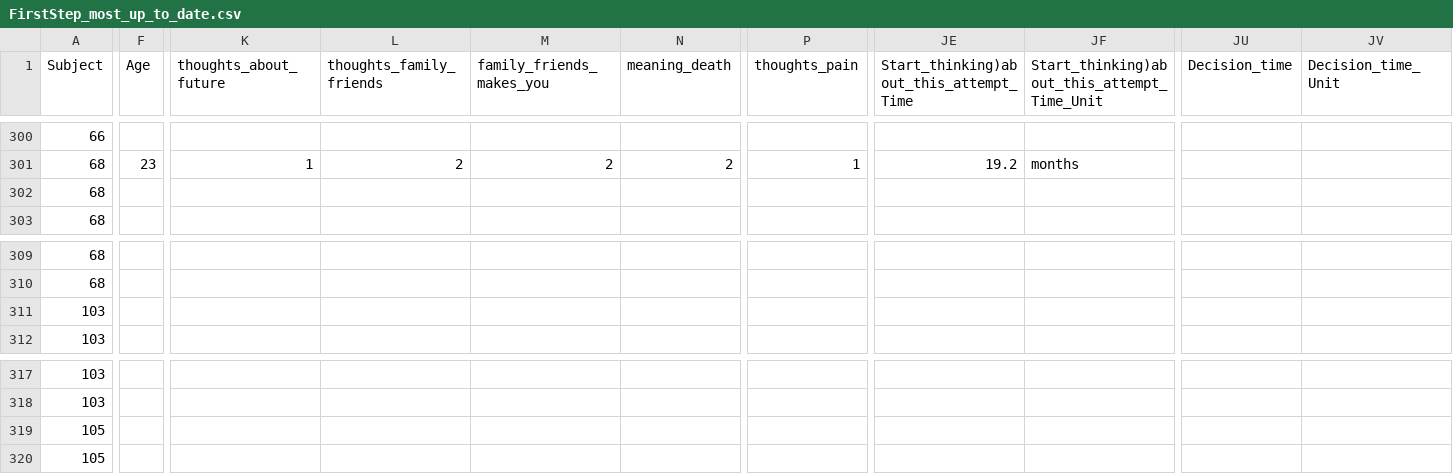
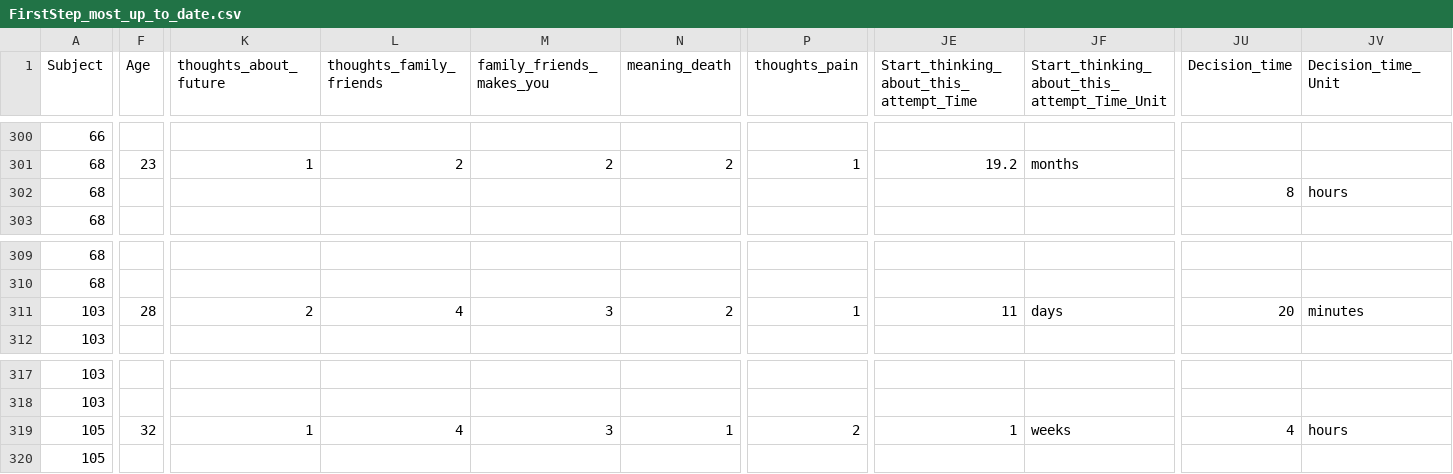
Before and after one commit to Irene-Xu-mengye/pathwaytosuicide, a CSV file: Data/FirstStep_most_up_to_date.csv, drawn as a sheet; only a part is shown, gaps mark what is left out; the diff covers the shown part only; the diff names each change by its address in the sheet, - before the commit and + after, or states it on an @@ line.

```diff
--- a/Data/FirstStep_most_up_to_date.csv
+++ b/Data/FirstStep_most_up_to_date.csv
-JE1: Start_thinking)about_this_attempt_Time
+JE1: Start_thinking_about_this_attempt_Time
-JF1: Start_thinking)about_this_attempt_Time_Unit
+JF1: Start_thinking_about_this_attempt_Time_Unit
-JU302 (Decision_time): (empty)
+JU302 (Decision_time): 8
-JV302 (Decision_time_Unit): (empty)
+JV302 (Decision_time_Unit): hours
-F311 (Age): (empty)
+F311 (Age): 28
-K311 (thoughts_about_future): (empty)
+K311 (thoughts_about_future): 2
-L311 (thoughts_family_friends): (empty)
+L311 (thoughts_family_friends): 4
-M311 (family_friends_makes_you): (empty)
+M311 (family_friends_makes_you): 3
-N311 (meaning_death): (empty)
+N311 (meaning_death): 2
-P311 (thoughts_pain): (empty)
+P311 (thoughts_pain): 1
-JE311: (empty)
+JE311: 11
-JF311: (empty)
+JF311: days
-JU311 (Decision_time): (empty)
+JU311 (Decision_time): 20
-JV311 (Decision_time_Unit): (empty)
+JV311 (Decision_time_Unit): minutes
-F319 (Age): (empty)
+F319 (Age): 32
-K319 (thoughts_about_future): (empty)
+K319 (thoughts_about_future): 1
-L319 (thoughts_family_friends): (empty)
+L319 (thoughts_family_friends): 4
-M319 (family_friends_makes_you): (empty)
+M319 (family_friends_makes_you): 3
-N319 (meaning_death): (empty)
+N319 (meaning_death): 1
-P319 (thoughts_pain): (empty)
+P319 (thoughts_pain): 2
-JE319: (empty)
+JE319: 1
-JF319: (empty)
+JF319: weeks
-JU319 (Decision_time): (empty)
+JU319 (Decision_time): 4
-JV319 (Decision_time_Unit): (empty)
+JV319 (Decision_time_Unit): hours
```
Also changed, not shown: 72 edited cells elsewhere in this file, Data/SecondStep_Nov_30.csv, Data/SecondStep_most_up_to_date.csv, 33 other files.
